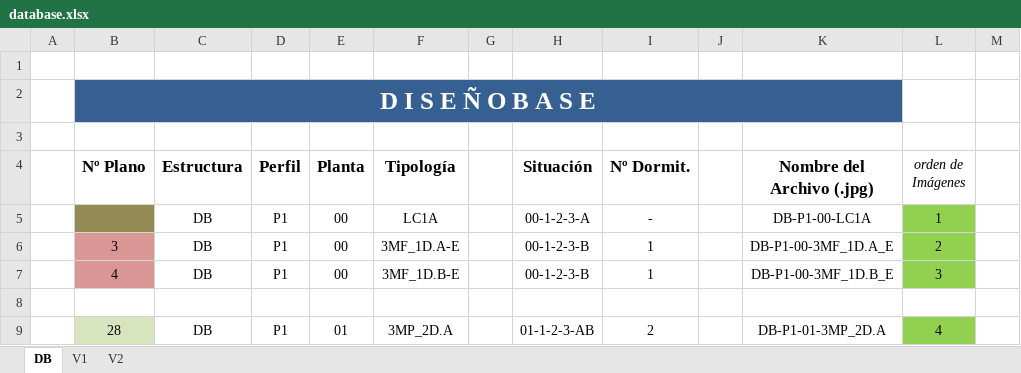
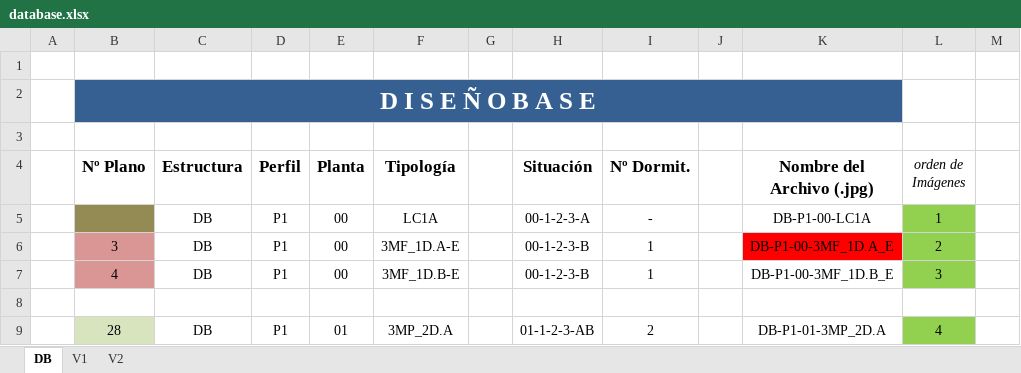
Before and after one commit to epdelasheras/PYTHON, an Excel workbook: FreeWork/ADECUA/AppFinalQt/database.xlsx, sheet DB, drawn as a sheet; only a part is shown; values as stored, in another font and other column widths than the file's, no borders; the diff names each change by its address in the sheet, - before the commit and + after, or states it on an @@ line.

```diff
--- a/FreeWork/ADECUA/AppFinalQt/database.xlsx (sheet DB)
+++ b/FreeWork/ADECUA/AppFinalQt/database.xlsx (sheet DB)
-K6 fill: none
+K6 fill: #FF0000
```
Also changed, not shown: 4 other files.
